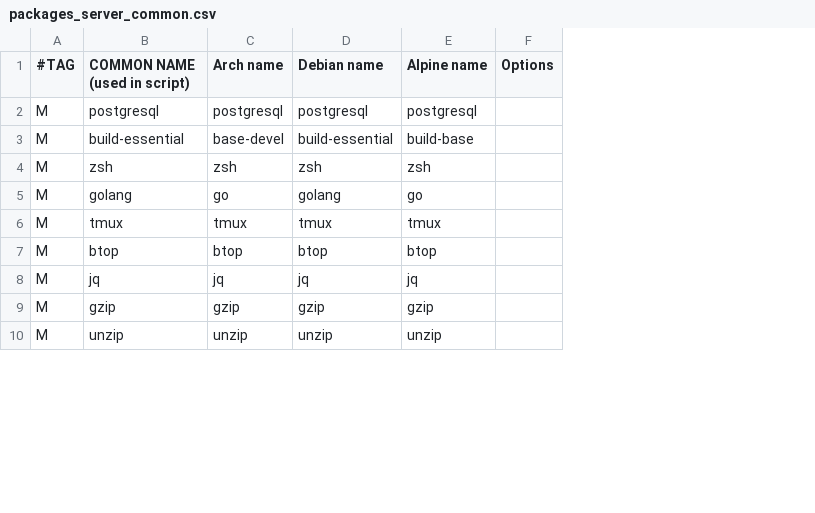
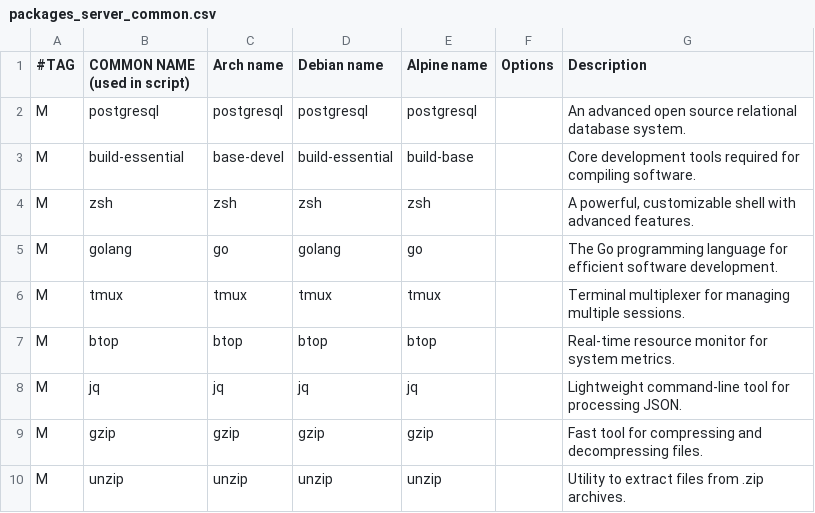
Before and after one commit to Arete-Innovations/TRAG, a CSV file: packages_server_common.csv, drawn as a sheet; only a part is shown; the diff names each change by its address in the sheet, - before the commit and + after, or states it on an @@ line.

Commit message:
Added user install for arch, fixed wheel group not being allowed to us sudo and added descriptions for all packages

```diff
--- a/packages_server_common.csv
+++ b/packages_server_common.csv
+column G (Description), rows 2-10: An advanced open source relational database system. | Core development tools required for compiling software. | A powerful, customizable shell with advanced features. | The Go programming language for efficient software development. | Terminal multiplexer for managing multiple sessions. | Real-time resource monitor for system metrics. | Lightweight command-line tool for processing JSON. | Fast tool for compressing and decompressing files. | Utility to extract files from .zip archives.
```
Also changed, not shown: 5 other files.
